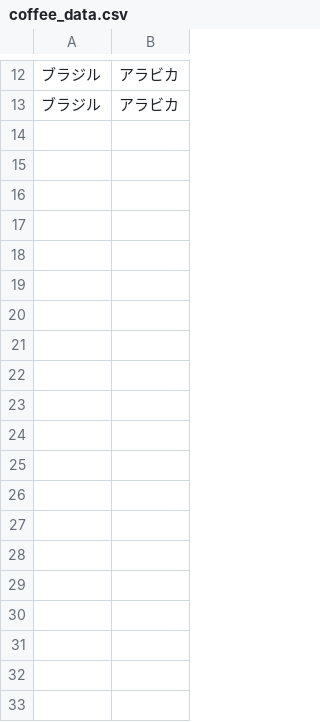
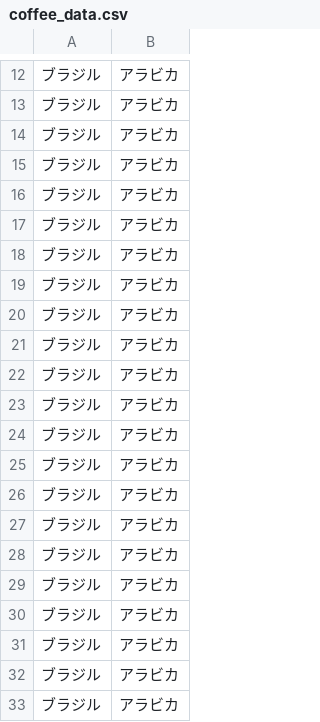
Before and after one commit to matsukiyamato/coffee_web_app, a CSV file: coffee_data.csv, drawn as a sheet; only a part is shown, gaps mark what is left out; the diff names each change by its address in the sheet, - before the commit and + after, or states it on an @@ line.

```diff
--- a/coffee_data.csv
+++ b/coffee_data.csv
+row 14: ブラジル | アラビカ
+row 15: ブラジル | アラビカ
+row 16: ブラジル | アラビカ
+row 17: ブラジル | アラビカ
+row 18: ブラジル | アラビカ
+row 19: ブラジル | アラビカ
+row 20: ブラジル | アラビカ
+row 21: ブラジル | アラビカ
+row 22: ブラジル | アラビカ
+row 23: ブラジル | アラビカ
+row 24: ブラジル | アラビカ
+row 25: ブラジル | アラビカ
+row 26: ブラジル | アラビカ
+row 27: ブラジル | アラビカ
+row 28: ブラジル | アラビカ
+row 29: ブラジル | アラビカ
+row 30: ブラジル | アラビカ
+row 31: ブラジル | アラビカ
+row 32: ブラジル | アラビカ
+row 33: ブラジル | アラビカ
```
Also changed, not shown: 9 other files.
